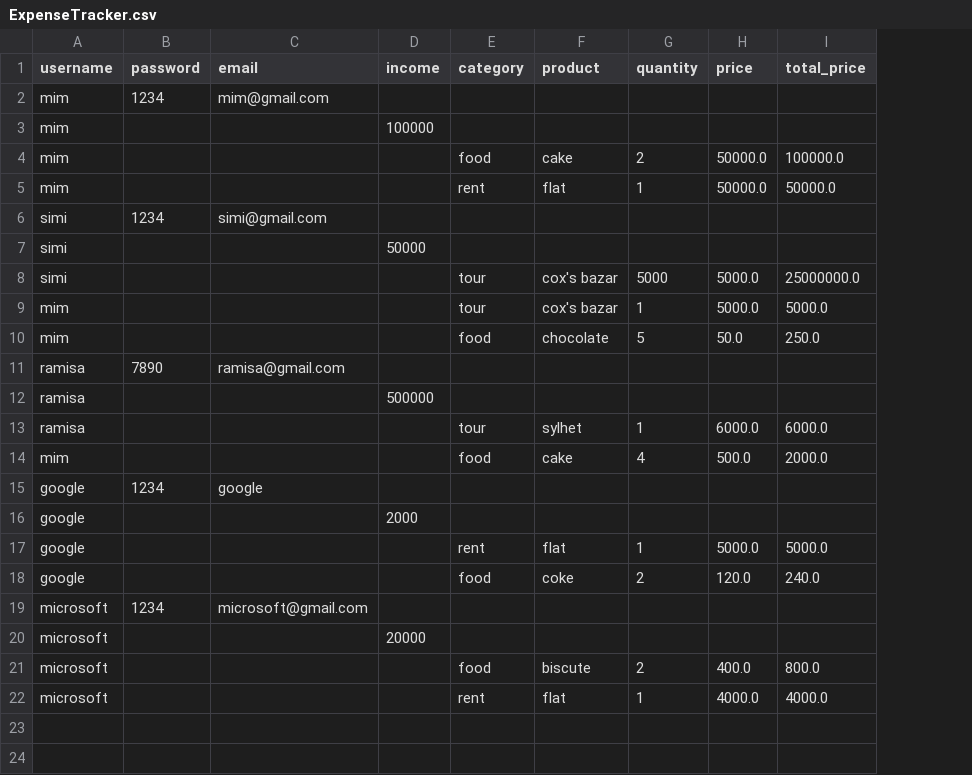
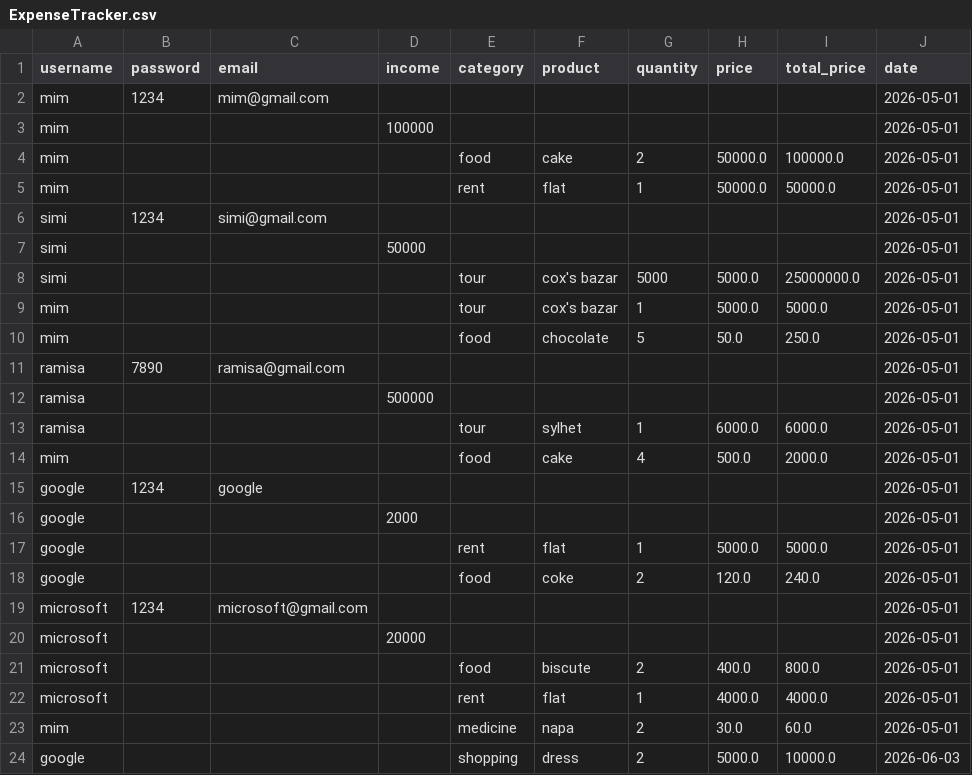
Before and after one commit to MstUmmayFatemaMim/ExpenceTracker, a CSV file: ExpenseTracker.csv, drawn as a sheet; the diff names each change by its address in the sheet, - before the commit and + after, or states it on an @@ line.

```diff
--- a/ExpenseTracker.csv
+++ b/ExpenseTracker.csv
+column J (date), rows 2-22: all 2026-05-01
+row 23: mim |  |  |  | medicine | napa | 2 | 30.0 | 60.0 | 2026-05-01
+row 24: google |  |  |  | shopping | dress | 2 | 5000.0 | 10000.0 | 2026-06-03
```
Also changed, not shown: 8 other files.
